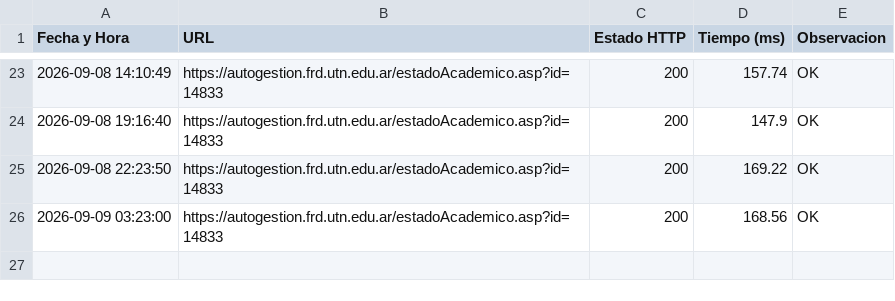
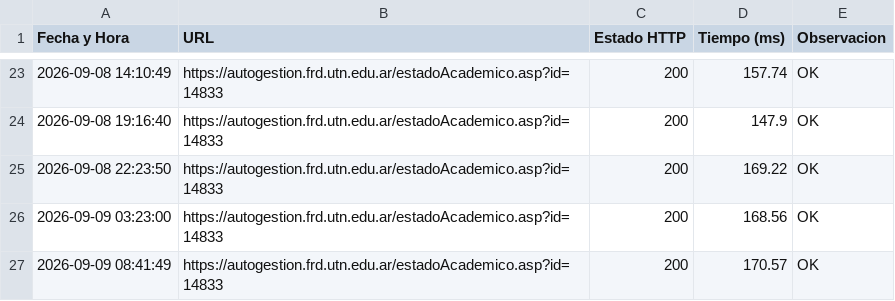
Before and after one commit to AlejoFabianV/monitoreo-server, a CSV file: tiempos_servidor.csv, drawn as a sheet; only a part is shown, gaps mark what is left out.

Commit message:
Nueva medición guardada

```diff
--- a/tiempos_servidor.csv
+++ b/tiempos_servidor.csv
@@ -26 +26,2 @@ Fecha y Hora,URL,Estado HTTP,Tiempo (ms),Observacion
 2026-09-09 03:23:00,https://autogestion.frd.utn.edu.ar/estadoAcademico.asp?id=14833,200,168.56,OK
+2026-09-09 08:41:49,https://autogestion.frd.utn.edu.ar/estadoAcademico.asp?id=14833,200,170.57,OK
```
